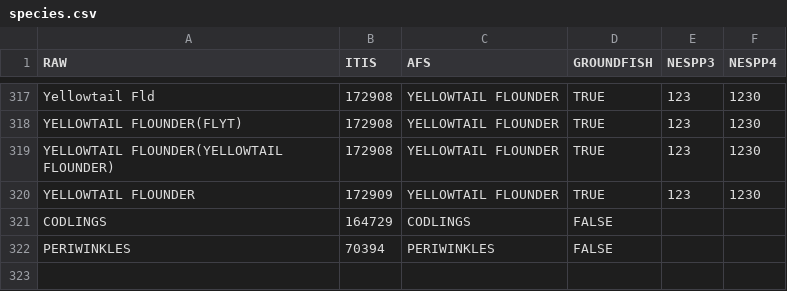
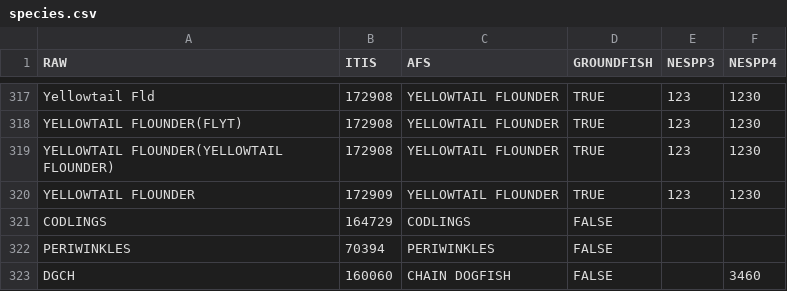
Before and after one commit to gamaynard/NGA, a CSV file: species.csv, drawn as a sheet; only a part is shown, gaps mark what is left out; the diff names each change by its address in the sheet, - before the commit and + after, or states it on an @@ line.

Commit message:
Update species.csv

```diff
--- a/species.csv
+++ b/species.csv
+row 323: DGCH | 160060 | CHAIN DOGFISH | FALSE |  | 3460
```
